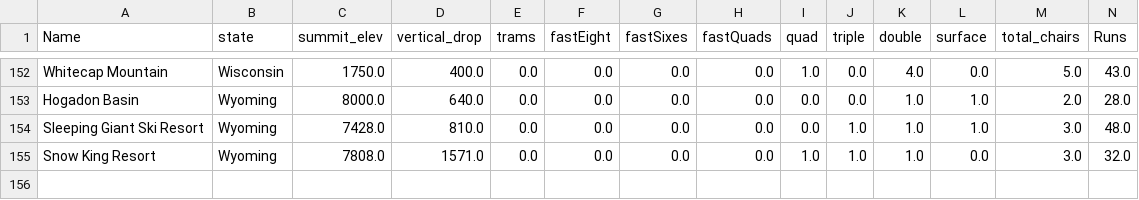
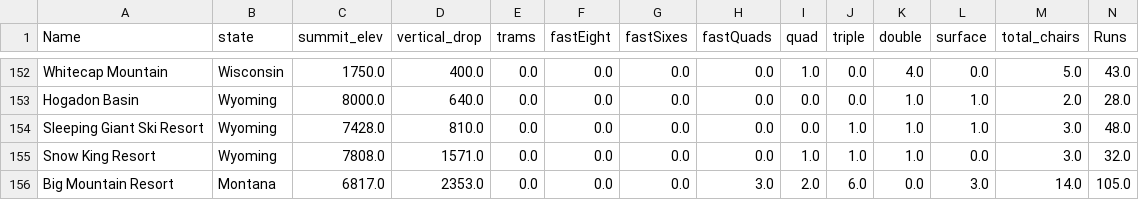
Before and after one commit to TerranceSutcliffe/Springboard, a CSV file: unit6/data/step3_output.csv, drawn as a sheet; only a part is shown, gaps mark what is left out; rows hold the shown columns only; the diff names each change by its address in the sheet, - before the commit and + after, or states it on an @@ line.

Commit message:
updated notebooks in unit6 and added files and dirs to unit7

```diff
--- a/unit6/data/step3_output.csv
+++ b/unit6/data/step3_output.csv
+row 156: Big Mountain Resort | Montana | 6817.0 | 2353.0 | 0.0 | 0.0 | 0.0 | 3.0 | 2.0 | 6.0 | 0.0 | 3.0 | 14.0 | 105.0
```
Also changed, not shown: unit6/data/step2_output.csv, 11 other files.
